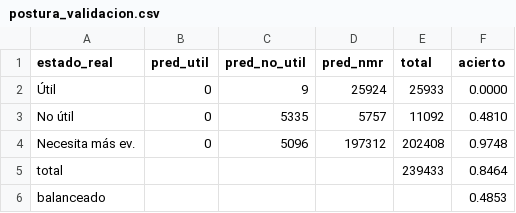
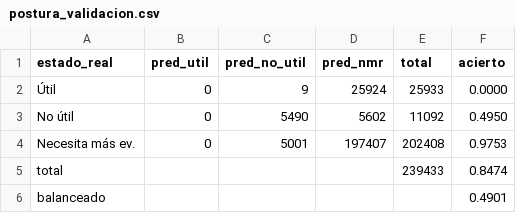
Before and after one commit to aapg08/Proyecto-RecSys, a CSV file: tablas/postura_validacion.csv, drawn as a sheet.

```diff
--- a/tablas/postura_validacion.csv
+++ b/tablas/postura_validacion.csv
@@ -2,5 +2,5 @@ estado_real,pred_util,pred_no_util,pred_nmr,total,acierto
 Útil,0,9,25924,25933,0.0000
-No útil,0,5335,5757,11092,0.4810
-Necesita más ev.,0,5096,197312,202408,0.9748
-total,,,,239433,0.8464
-balanceado,,,,,0.4853
+No útil,0,5490,5602,11092,0.4950
+Necesita más ev.,0,5001,197407,202408,0.9753
+total,,,,239433,0.8474
+balanceado,,,,,0.4901
```
Also changed, not shown: tablas/activo_seleccion.csv, tablas/ltr_importancia.csv, 31 other files.
